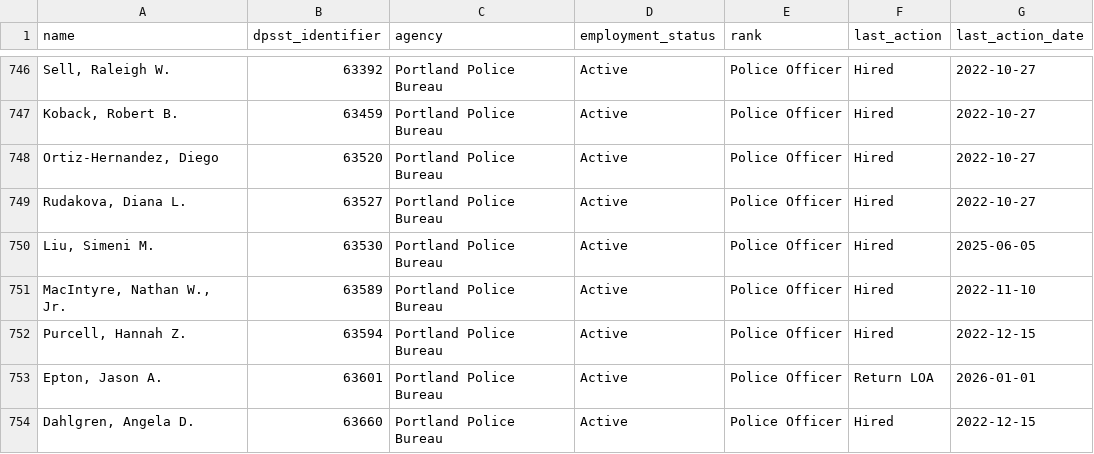
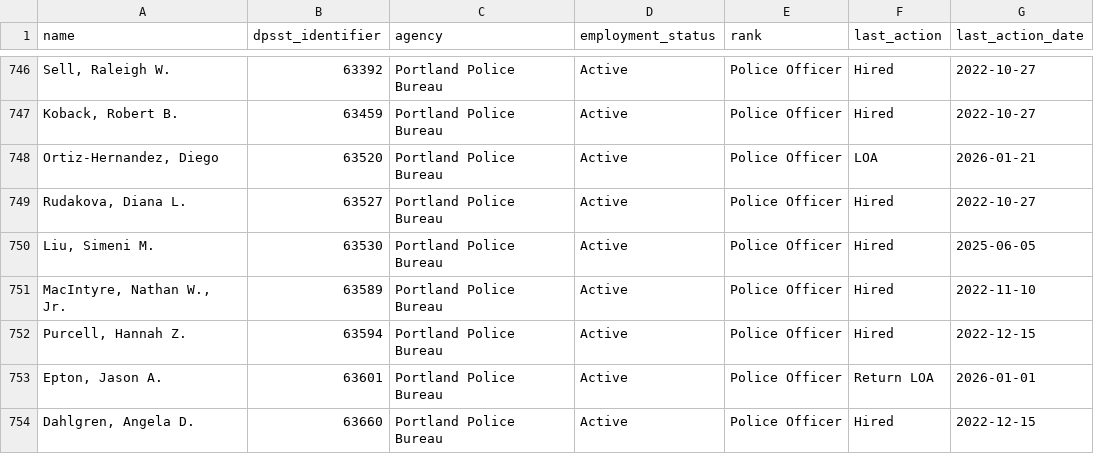
Before and after one commit to PDX-Police-Accountability/dpsst-data, a TSV file: officers/summary/officer-transcripts-active.tsv, drawn as a sheet; only a part is shown, gaps mark what is left out.

```diff
--- a/officers/summary/officer-transcripts-active.tsv
+++ b/officers/summary/officer-transcripts-active.tsv
@@ -747,3 +747,3 @@ Sell, Raleigh W.	63392	Portland Police Bureau	Active	Police Officer	Hired	2022-1
 Koback, Robert B.	63459	Portland Police Bureau	Active	Police Officer	Hired	2022-10-27
-Ortiz-Hernandez, Diego	63520	Portland Police Bureau	Active	Police Officer	Hired	2022-10-27
+Ortiz-Hernandez, Diego	63520	Portland Police Bureau	Active	Police Officer	LOA	2026-01-21
 Rudakova, Diana L.	63527	Portland Police Bureau	Active	Police Officer	Hired	2022-10-27
```
Also changed, not shown: officers/summary/officer-transcripts.tsv, 30 other files.
